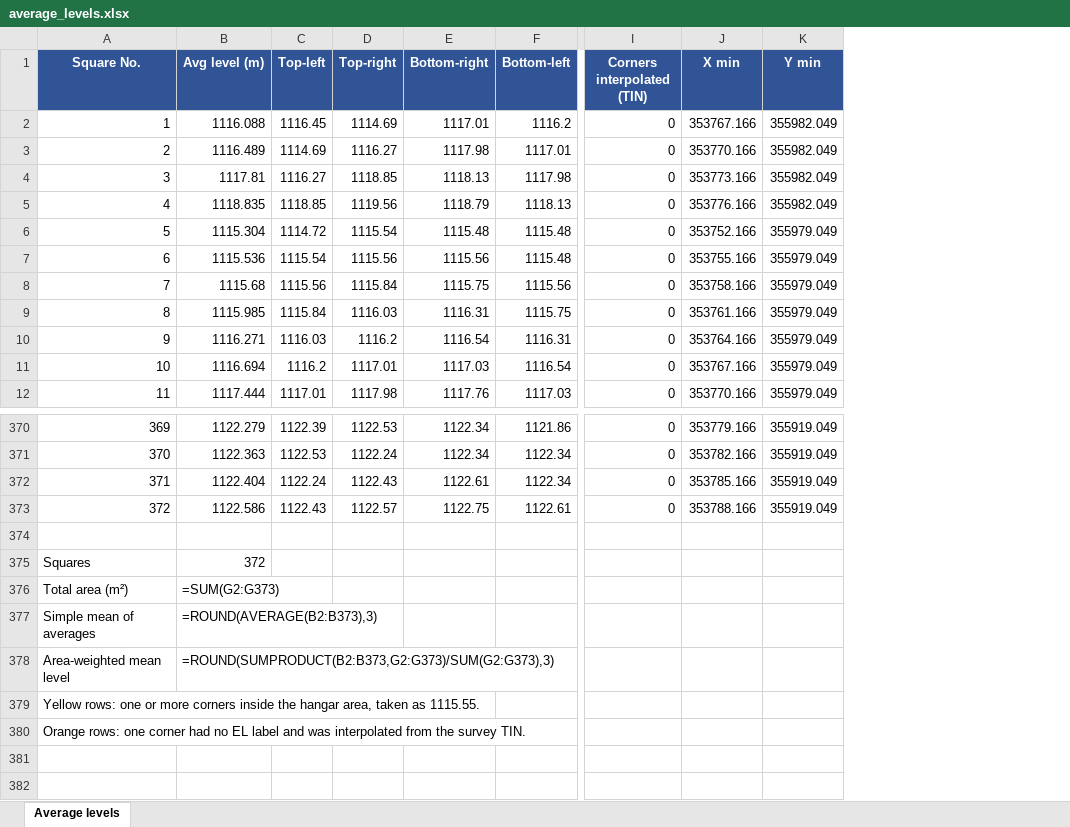
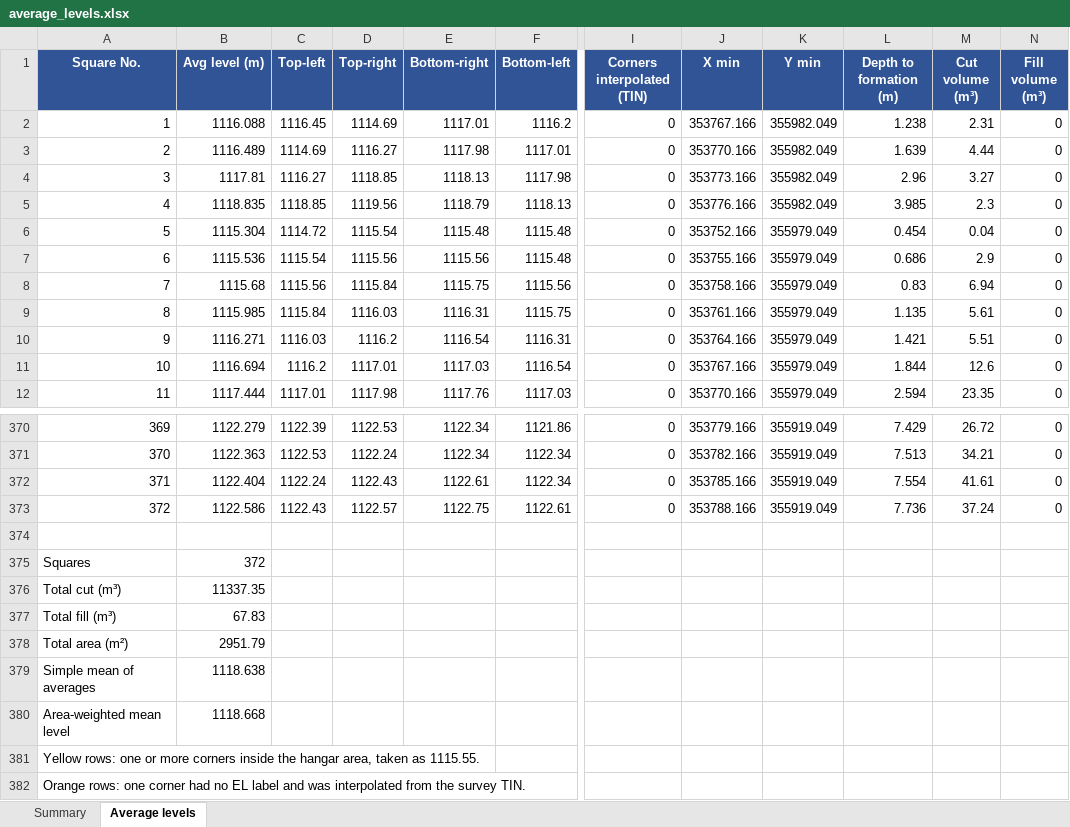
Before and after one commit to kbustanjicompany-cmd/MOHAMMED, an Excel workbook: average_levels.xlsx, sheet Average levels, drawn as a sheet; only a part is shown, gaps mark what is left out; values as stored, in another font and other column widths than the file's, no borders; formulas without a stored value are shown as written; rows hold the shown columns only; the diff names each change by its address in the sheet, - before the commit and + after, or states it on an @@ line.

```diff
--- a/average_levels.xlsx (sheet Average levels)
+++ b/average_levels.xlsx (sheet Average levels)
+sheet tab: Summary
+column L (Depth to formation (m)), rows 2-12: 1.238 | 1.639 | 2.96 | 3.985 | 0.454 | 0.686 | 0.83 | 1.135 | 1.421 | 1.844 | 2.594; rows 370-373: 7.429 | 7.513 | 7.554 | 7.736
+column M (Cut volume (m³)), rows 2-12: 2.31 | 4.44 | 3.27 | 2.3 | 0.04 | 2.9 | 6.94 | 5.61 | 5.51 | 12.6 | 23.35; rows 370-373: 26.72 | 34.21 | 41.61 | 37.24
+column N (Fill volume (m³)), rows 2-12: all 0; rows 370-373: all 0
@@ column A (Square No.) renumbered between rows 376 and 378 @@
-B376 (Avg level (m)): =SUM(G2:G373)
+B376 (Avg level (m)): 11337.35
-B377 (Avg level (m)): =ROUND(AVERAGE(B2:B373),3)
+B377 (Avg level (m)): 67.83
-B378 (Avg level (m)): =ROUND(SUMPRODUCT(B2:B373,G2:G373)/SUM(G2:G373),3)
+B378 (Avg level (m)): 2951.79
+row 379: Simple mean of averages | 1118.638
+row 380: Area-weighted mean level | 1118.668
```
Also changed, not shown: 2 other files.
